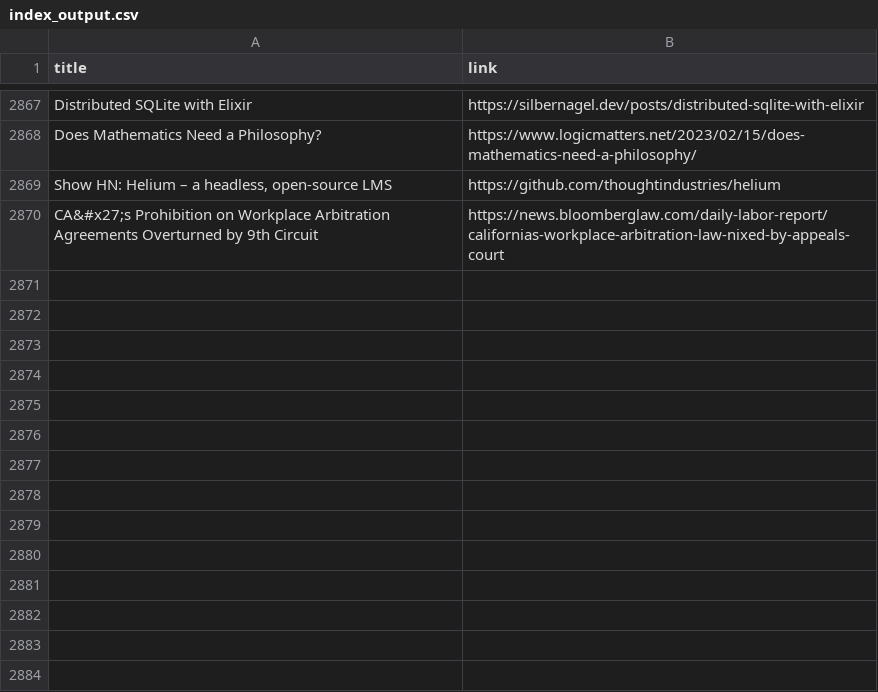
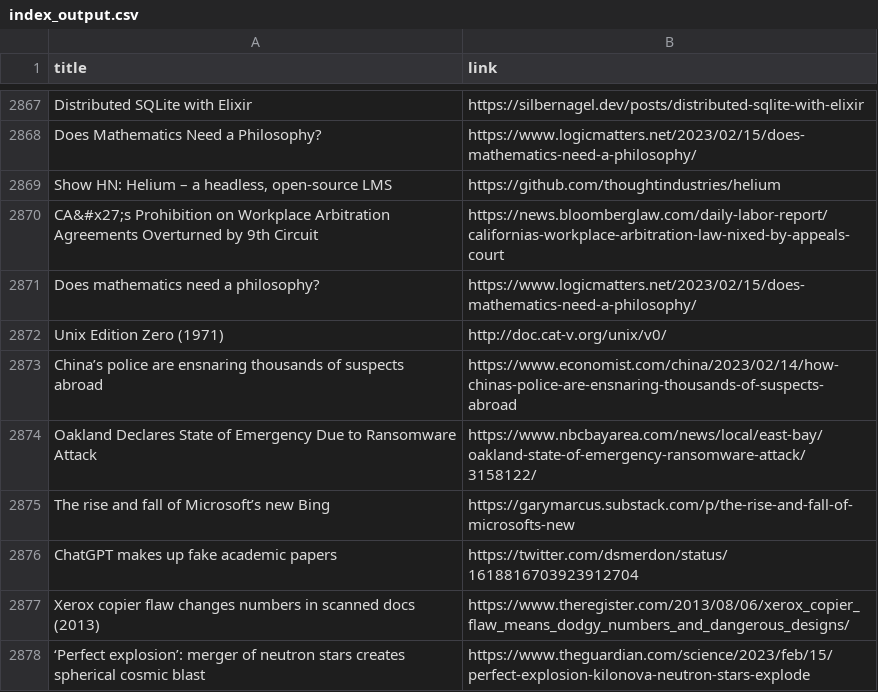
Before and after one commit to yellow-seed/aiit-bigdata-analysis-report2, a CSV file: index_output.csv, drawn as a sheet; only a part is shown, gaps mark what is left out.

Commit message:
update csv

```diff
--- a/index_output.csv
+++ b/index_output.csv
@@ -2870 +2870,9 @@ Does Mathematics Need a Philosophy?,https://www.logicmatters.net/2023/02/15/does
 CA&#x27;s Prohibition on Workplace Arbitration Agreements Overturned by 9th Circuit,https://news.bloomberglaw.com/daily-labor-report/californias-workplace-arbitration-law-nixed-by-appeals-court
+Does mathematics need a philosophy?,https://www.logicmatters.net/2023/02/15/does-mathematics-need-a-philosophy/
+Unix Edition Zero (1971),http://doc.cat-v.org/unix/v0/
+China’s police are ensnaring thousands of suspects abroad,https://www.economist.com/china/2023/02/14/how-chinas-police-are-ensnaring-thousands-of-suspects-abroad
+Oakland Declares State of Emergency Due to Ransomware Attack,https://www.nbcbayarea.com/news/local/east-bay/oakland-state-of-emergency-ransomware-attack/3158122/
+The rise and fall of Microsoft’s new Bing,https://garymarcus.substack.com/p/the-rise-and-fall-of-microsofts-new
+ChatGPT makes up fake academic papers,https://twitter.com/dsmerdon/status/1618816703923912704
+Xerox copier flaw changes numbers in scanned docs (2013),https://www.theregister.com/2013/08/06/xerox_copier_flaw_means_dodgy_numbers_and_dangerous_designs/
+‘Perfect explosion’: merger of neutron stars creates spherical cosmic blast,https://www.theguardian.com/science/2023/feb/15/perfect-explosion-kilonova-neutron-stars-explode
```
